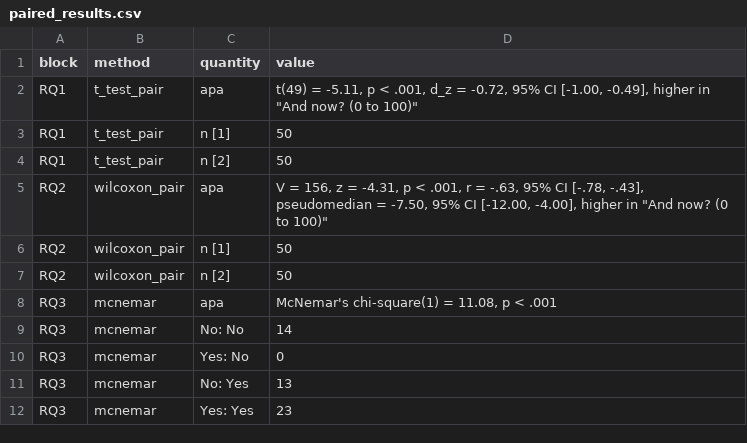
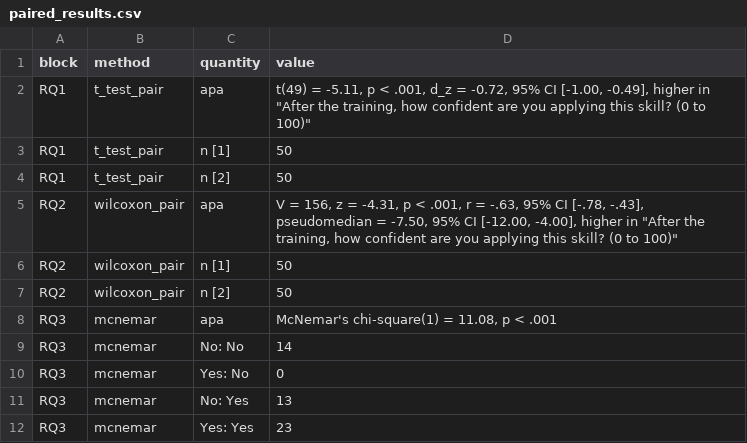
Before and after one commit to MohammedAliSharafuddin/surveyframe, a CSV file: inst/extdata/demos/paired_results.csv, drawn as a sheet.

```diff
--- a/inst/extdata/demos/paired_results.csv
+++ b/inst/extdata/demos/paired_results.csv
@@ -1,6 +1,6 @@
 "block","method","quantity","value"
-"RQ1","t_test_pair","apa","t(49) = -5.11, p < .001, d_z = -0.72, 95% CI [-1.00, -0.49], higher in ""And now? (0 to 100)"""
+"RQ1","t_test_pair","apa","t(49) = -5.11, p < .001, d_z = -0.72, 95% CI [-1.00, -0.49], higher in ""After the training, how confident are you applying this skill? (0 to 100)"""
 "RQ1","t_test_pair","n [1]","50"
 "RQ1","t_test_pair","n [2]","50"
-"RQ2","wilcoxon_pair","apa","V = 156, z = -4.31, p < .001, r = -.63, 95% CI [-.78, -.43], pseudomedian = -7.50, 95% CI [-12.00, -4.00], higher in ""And now? (0 to 100)"""
+"RQ2","wilcoxon_pair","apa","V = 156, z = -4.31, p < .001, r = -.63, 95% CI [-.78, -.43], pseudomedian = -7.50, 95% CI [-12.00, -4.00], higher in ""After the training, how confident are you applying this skill? (0 to 100)"""
 "RQ2","wilcoxon_pair","n [1]","50"
```
Also changed, not shown: inst/extdata/demos/correlation_regression_codebook.csv, inst/extdata/demos/factor_structure_codebook.csv, 39 other files.
